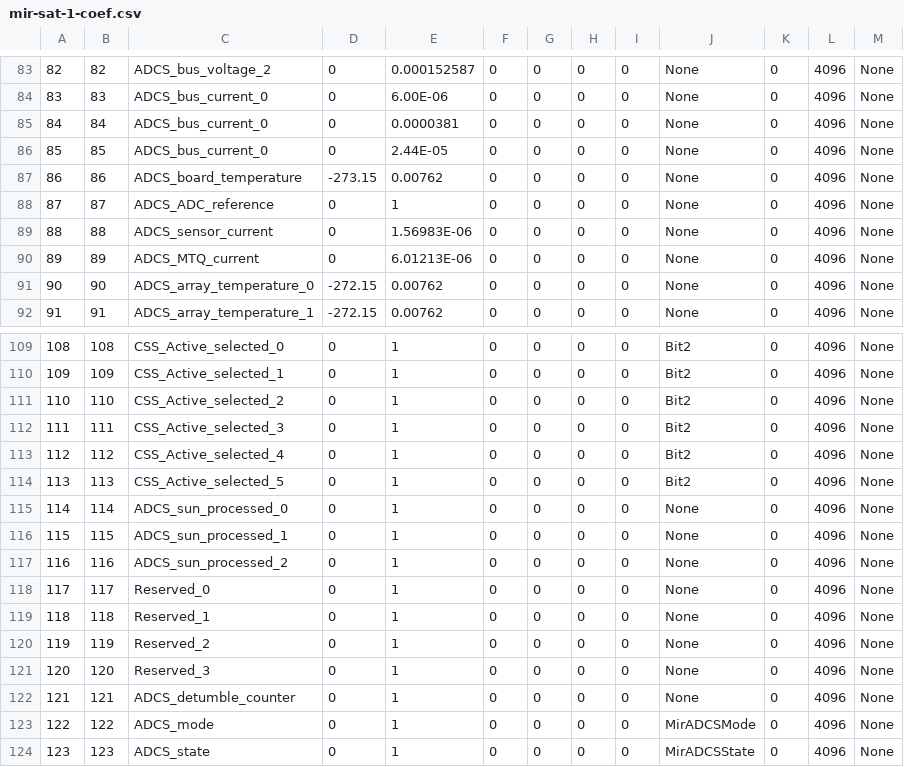
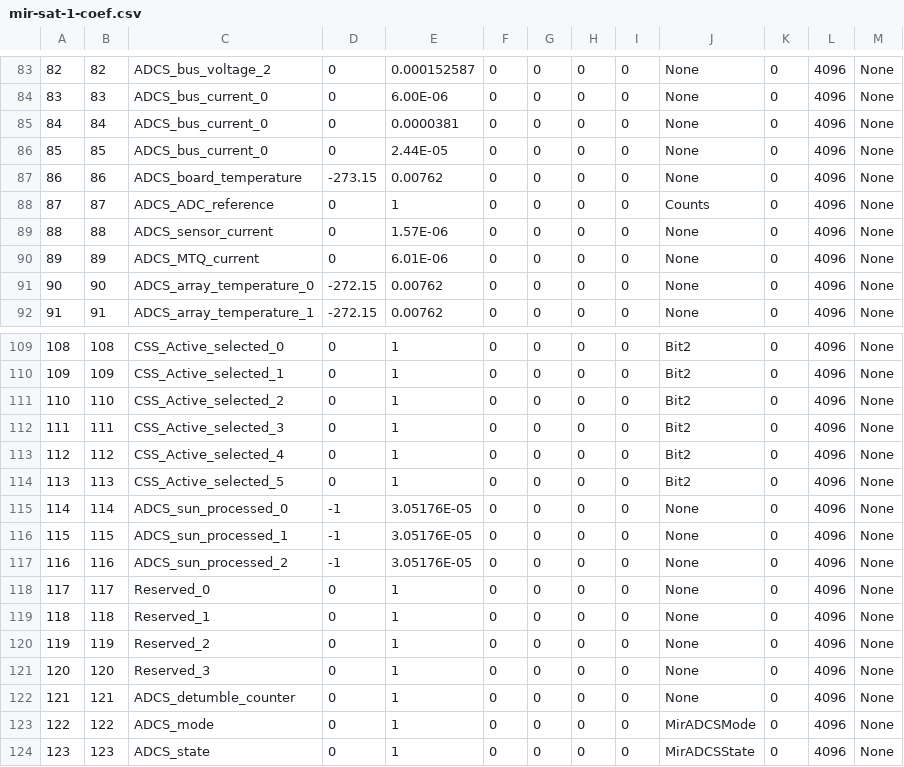
Before and after one commit to ac2cz/Falcon, a CSV file: spacecraft/mir-sat-1-coef.csv, drawn as a sheet; only a part is shown, gaps mark what is left out.

```diff
--- a/spacecraft/mir-sat-1-coef.csv
+++ b/spacecraft/mir-sat-1-coef.csv
@@ -87,5 +87,5 @@
 86,86,ADCS_board_temperature,-273.15,0.00762,0,0,0,0,None,0,4096,None
-87,87,ADCS_ADC_reference,0,1,0,0,0,0,None,0,4096,None
-88,88,ADCS_sensor_current,0,1.56983E-06,0,0,0,0,None,0,4096,None
-89,89,ADCS_MTQ_current,0,6.01213E-06,0,0,0,0,None,0,4096,None
+87,87,ADCS_ADC_reference,0,1,0,0,0,0,Counts,0,4096,None
+88,88,ADCS_sensor_current,0,1.57E-06,0,0,0,0,None,0,4096,None
+89,89,ADCS_MTQ_current,0,6.01E-06,0,0,0,0,None,0,4096,None
 90,90,ADCS_array_temperature_0,-272.15,0.00762,0,0,0,0,None,0,4096,None
@@ -114,5 +114,5 @@
 113,113,CSS_Active_selected_5,0,1,0,0,0,0,Bit2,0,4096,None
-114,114,ADCS_sun_processed_0,0,1,0,0,0,0,None,0,4096,None
-115,115,ADCS_sun_processed_1,0,1,0,0,0,0,None,0,4096,None
-116,116,ADCS_sun_processed_2,0,1,0,0,0,0,None,0,4096,None
+114,114,ADCS_sun_processed_0,-1,3.05176E-05,0,0,0,0,None,0,4096,None
+115,115,ADCS_sun_processed_1,-1,3.05176E-05,0,0,0,0,None,0,4096,None
+116,116,ADCS_sun_processed_2,-1,3.05176E-05,0,0,0,0,None,0,4096,None
 117,117,Reserved_0,0,1,0,0,0,0,None,0,4096,None
```
Also changed, not shown: spacecraft/mir-sat-1_tlmformat.csv, 10 other files.
